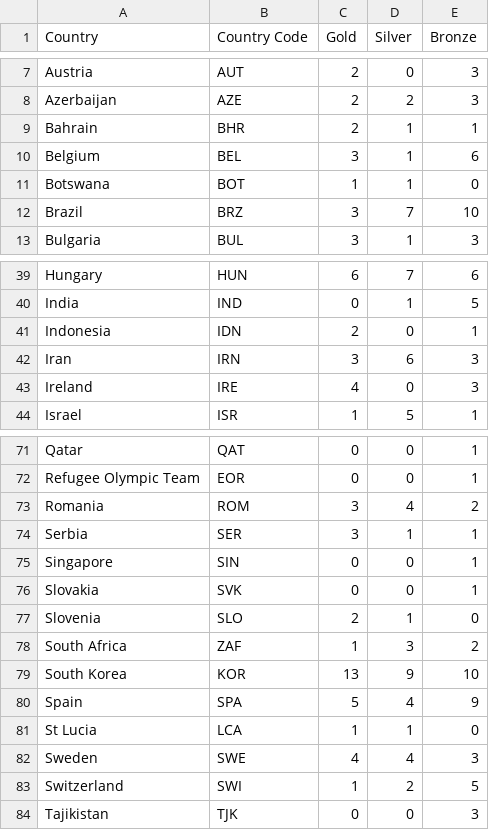
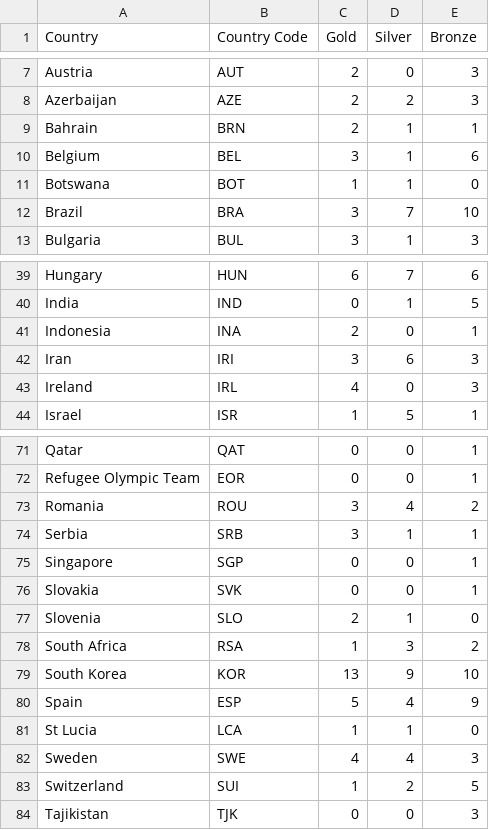
Before and after one commit to PythonCharmers/PythonCharmersData, a CSV file: olympics2024.csv, drawn as a sheet; only a part is shown, gaps mark what is left out; the diff covers the shown part only.

Commit message:
Use IOC country codes consistently for olympics2024.csv

```diff
--- a/olympics2024.csv
+++ b/olympics2024.csv
@@ -8,6 +8,6 @@ Austria,AUT,2,0,3
 Azerbaijan,AZE,2,2,3
-Bahrain,BHR,2,1,1
+Bahrain,BRN,2,1,1
 Belgium,BEL,3,1,6
 Botswana,BOT,1,1,0
-Brazil,BRZ,3,7,10
+Brazil,BRA,3,7,10
 Bulgaria,BUL,3,1,3
@@ -40,5 +40,5 @@ Hungary,HUN,6,7,6
 India,IND,0,1,5
-Indonesia,IDN,2,0,1
-Iran,IRN,3,6,3
-Ireland,IRE,4,0,3
+Indonesia,INA,2,0,1
+Iran,IRI,3,6,3
+Ireland,IRL,4,0,3
 Israel,ISR,1,5,1
@@ -72,13 +72,13 @@ Qatar,QAT,0,0,1
 Refugee Olympic Team,EOR,0,0,1
-Romania,ROM,3,4,2
-Serbia,SER,3,1,1
-Singapore,SIN,0,0,1
+Romania,ROU,3,4,2
+Serbia,SRB,3,1,1
+Singapore,SGP,0,0,1
 Slovakia,SVK,0,0,1
 Slovenia,SLO,2,1,0
-South Africa,ZAF,1,3,2
+South Africa,RSA,1,3,2
 South Korea,KOR,13,9,10
-Spain,SPA,5,4,9
+Spain,ESP,5,4,9
 St Lucia,LCA,1,1,0
 Sweden,SWE,4,4,3
-Switzerland,SWI,1,2,5
+Switzerland,SUI,1,2,5
 Tajikistan,TJK,0,0,3
```
Also changed, not shown: 3 edited cells elsewhere in this file.
